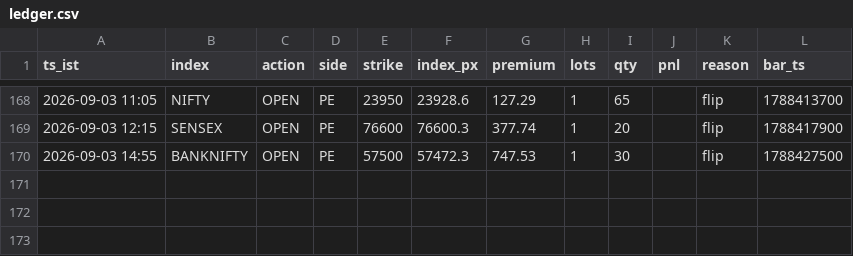
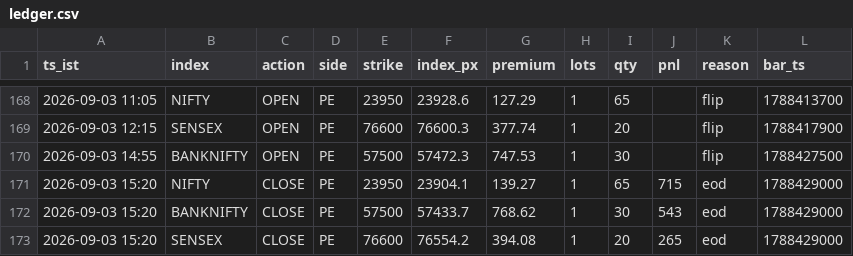
Before and after one commit to AletiAdarsh/sss-paper, a CSV file: data/live/ledger.csv, drawn as a sheet; only a part is shown, gaps mark what is left out.

```diff
--- a/data/live/ledger.csv
+++ b/data/live/ledger.csv
@@ -170 +170,4 @@ ts_ist,index,action,side,strike,index_px,premium,lots,qty,pnl,reason,bar_ts
 2026-09-03 14:55,BANKNIFTY,OPEN,PE,57500,57472.3,747.53,1,30,,flip,1788427500
+2026-09-03 15:20,NIFTY,CLOSE,PE,23950,23904.1,139.27,1,65,715,eod,1788429000
+2026-09-03 15:20,BANKNIFTY,CLOSE,PE,57500,57433.7,768.62,1,30,543,eod,1788429000
+2026-09-03 15:20,SENSEX,CLOSE,PE,76600,76554.2,394.08,1,20,265,eod,1788429000
```
Also changed, not shown: 1 other file.
